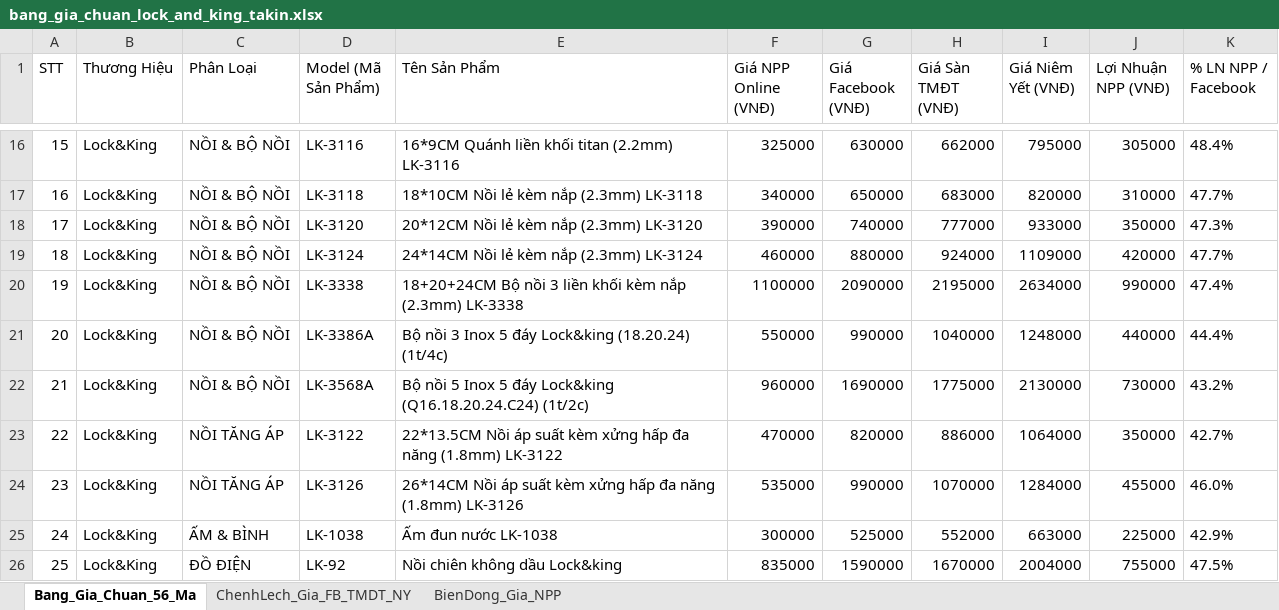
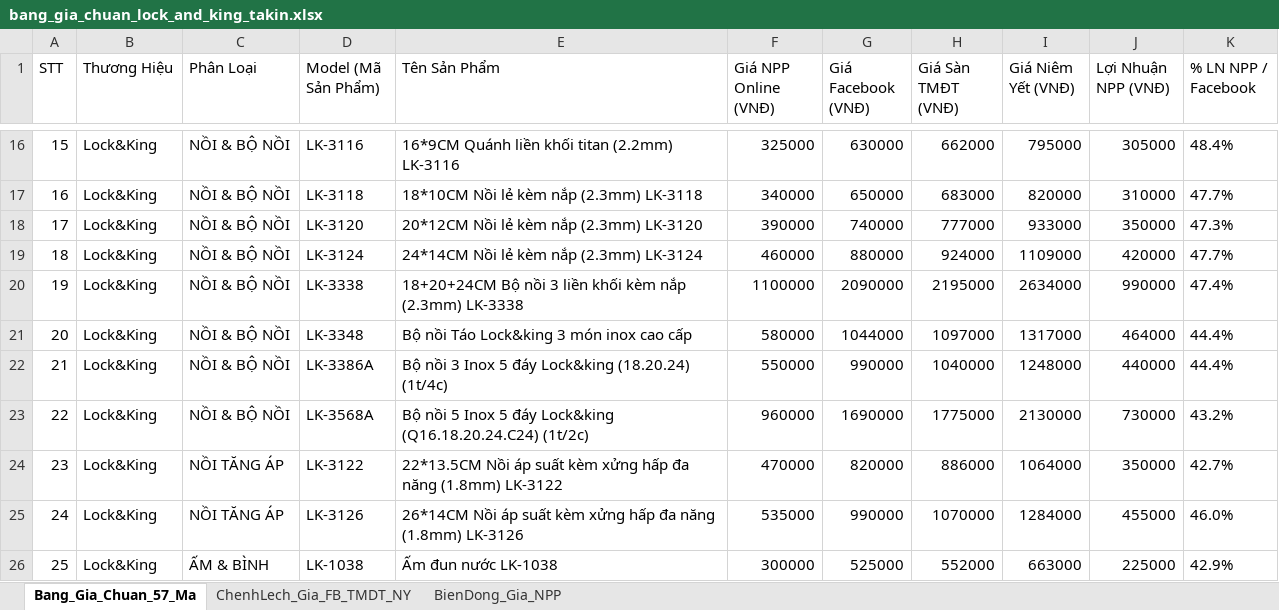
Before and after one commit to Tonytuyenle/baogiavugia, an Excel workbook: bang_gia_chuan_lock_and_king_takin.xlsx, sheet Bang_Gia_Chuan_57_Ma, drawn as a sheet; only a part is shown, gaps mark what is left out; the shorter side is filled out with more unchanged rows; values as stored, in another font and other column widths than the file's, no borders; addresses are those after the commit; the diff names each change by its address in the sheet, - before the commit and + after, or states it on an @@ line.

Commit message:
feat: them ma LK-3348 (quy mo 57 model) va cap nhat ton kho chuan 100% cho toan bo danh muc

```diff
--- a/bang_gia_chuan_lock_and_king_takin.xlsx (sheet Bang_Gia_Chuan_57_Ma)
+++ b/bang_gia_chuan_lock_and_king_takin.xlsx (sheet Bang_Gia_Chuan_57_Ma)
-sheet tab: Bang_Gia_Chuan_56_Ma
+sheet tab: Bang_Gia_Chuan_57_Ma
+row 21: 20 | Lock&King | NỒI & BỘ NỒI | LK-3348 | Bộ nồi Táo Lock&king 3 món inox cao cấp | 580000 | 1044000 | 1097000 | 1317000 | 464000 | 44.4%
@@ column A (STT) renumbered from row 22 down @@
```
Also changed, not shown: sheet ChenhLech_Gia_FB_TMDT_NY, sheet BienDong_Gia_NPP, 7 other files.
